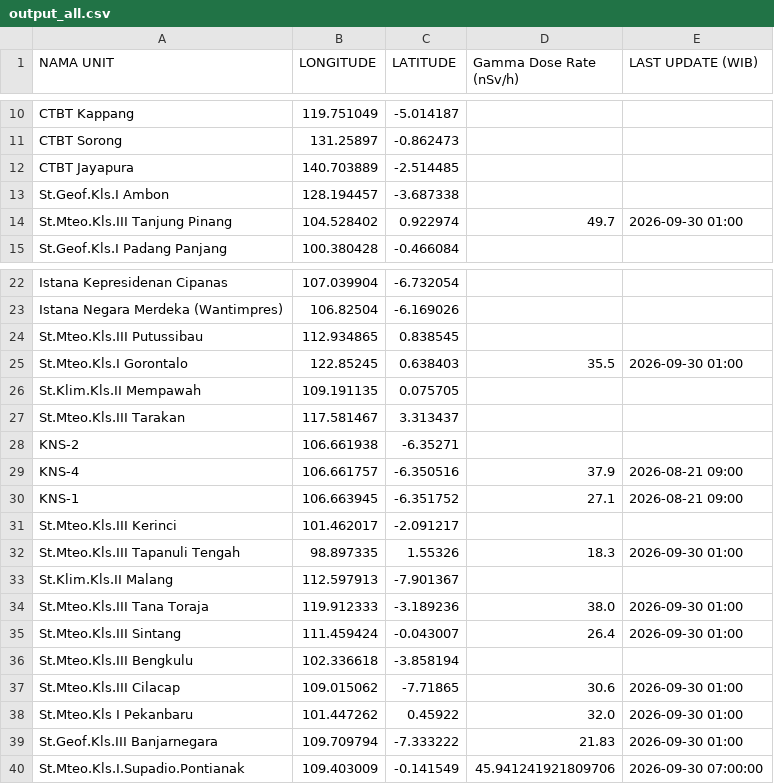
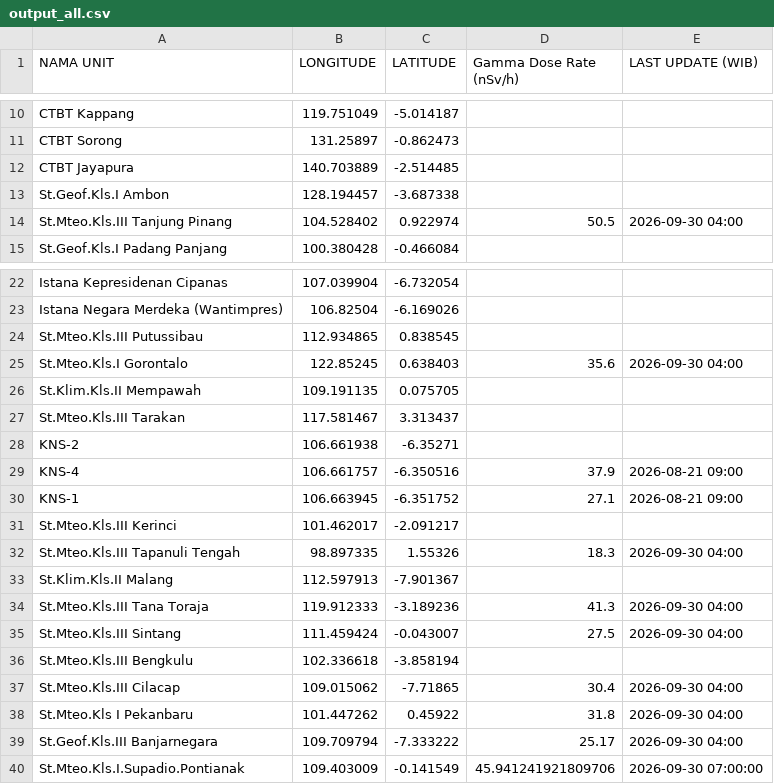
Before and after one commit to kfkndkkn/rdms, a CSV file: output_all.csv, drawn as a sheet; only a part is shown, gaps mark what is left out.

Commit message:
Auto update 2026-09-30 08:04:30

```diff
--- a/output_all.csv
+++ b/output_all.csv
@@ -13,3 +13,3 @@ CTBT Jayapura,140.703889,-2.514485,,
 St.Geof.Kls.I Ambon,128.194457,-3.687338,,
-St.Mteo.Kls.III Tanjung Pinang,104.528402,0.922974,49.7,2026-09-30 01:00
+St.Mteo.Kls.III Tanjung Pinang,104.528402,0.922974,50.5,2026-09-30 04:00
 St.Geof.Kls.I Padang Panjang,100.380428,-0.466084,,
@@ -24,3 +24,3 @@ Istana Negara Merdeka (Wantimpres),106.82504,-6.169026,,
 St.Mteo.Kls.III Putussibau,112.934865,0.838545,,
-St.Mteo.Kls.I Gorontalo,122.85245,0.638403,35.5,2026-09-30 01:00
+St.Mteo.Kls.I Gorontalo,122.85245,0.638403,35.6,2026-09-30 04:00
 St.Klim.Kls.II Mempawah,109.191135,0.075705,,
@@ -31,10 +31,10 @@ KNS-1,106.663945,-6.351752,27.1,2026-08-21 09:00
 St.Mteo.Kls.III Kerinci,101.462017,-2.091217,,
-St.Mteo.Kls.III Tapanuli Tengah,98.897335,1.55326,18.3,2026-09-30 01:00
+St.Mteo.Kls.III Tapanuli Tengah,98.897335,1.55326,18.3,2026-09-30 04:00
 St.Klim.Kls.II Malang,112.597913,-7.901367,,
-St.Mteo.Kls.III Tana Toraja,119.912333,-3.189236,38.0,2026-09-30 01:00
-St.Mteo.Kls.III Sintang,111.459424,-0.043007,26.4,2026-09-30 01:00
+St.Mteo.Kls.III Tana Toraja,119.912333,-3.189236,41.3,2026-09-30 04:00
+St.Mteo.Kls.III Sintang,111.459424,-0.043007,27.5,2026-09-30 04:00
 St.Mteo.Kls.III Bengkulu,102.336618,-3.858194,,
-St.Mteo.Kls.III Cilacap,109.015062,-7.71865,30.6,2026-09-30 01:00
-St.Mteo.Kls I Pekanbaru,101.447262,0.45922,32.0,2026-09-30 01:00
-St.Geof.Kls.III Banjarnegara,109.709794,-7.333222,21.83,2026-09-30 01:00
+St.Mteo.Kls.III Cilacap,109.015062,-7.71865,30.4,2026-09-30 04:00
+St.Mteo.Kls I Pekanbaru,101.447262,0.45922,31.8,2026-09-30 04:00
+St.Geof.Kls.III Banjarnegara,109.709794,-7.333222,25.17,2026-09-30 04:00
 St.Mteo.Kls.I.Supadio.Pontianak,109.403009,-0.141549,45.941241921809706,2026-09-30 07:00:00
```
